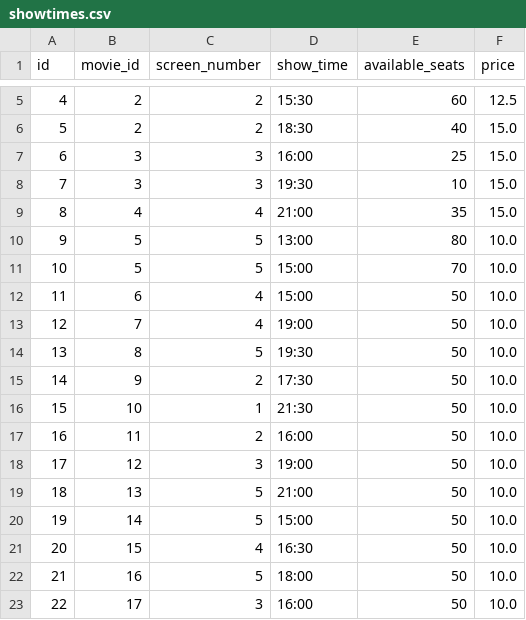
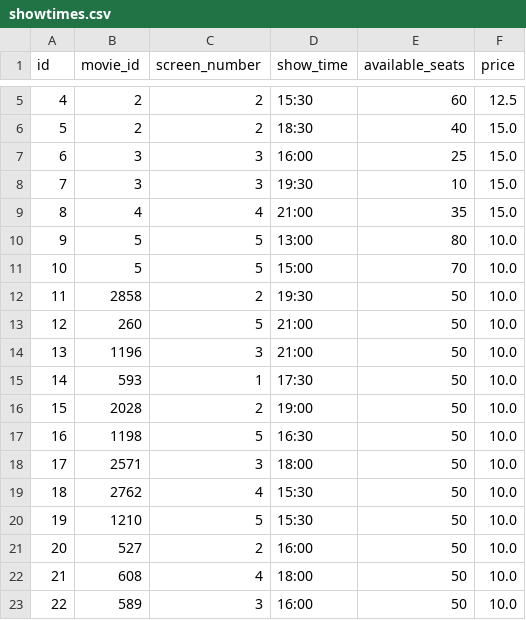
Before and after one commit to palu001/pepper-project, a CSV file: data/csv_exports/showtimes.csv, drawn as a sheet; only a part is shown, gaps mark what is left out; the diff covers the shown part only.

```diff
--- a/data/csv_exports/showtimes.csv
+++ b/data/csv_exports/showtimes.csv
@@ -11,13 +11,13 @@ id,movie_id,screen_number,show_time,available_seats,price
 10,5,5,15:00,70,10.0
-11,6,4,15:00,50,10.0
-12,7,4,19:00,50,10.0
-13,8,5,19:30,50,10.0
-14,9,2,17:30,50,10.0
-15,10,1,21:30,50,10.0
-16,11,2,16:00,50,10.0
-17,12,3,19:00,50,10.0
-18,13,5,21:00,50,10.0
-19,14,5,15:00,50,10.0
-20,15,4,16:30,50,10.0
-21,16,5,18:00,50,10.0
-22,17,3,16:00,50,10.0
+11,2858,2,19:30,50,10.0
+12,260,5,21:00,50,10.0
+13,1196,3,21:00,50,10.0
+14,593,1,17:30,50,10.0
+15,2028,2,19:00,50,10.0
+16,1198,5,16:30,50,10.0
+17,2571,3,18:00,50,10.0
+18,2762,4,15:30,50,10.0
+19,1210,5,15:30,50,10.0
+20,527,2,16:00,50,10.0
+21,608,4,18:00,50,10.0
+22,589,3,16:00,50,10.0
```
Also changed, not shown: 48 edited cells elsewhere in this file, data/csv_exports/movies.csv, 11 other files.
